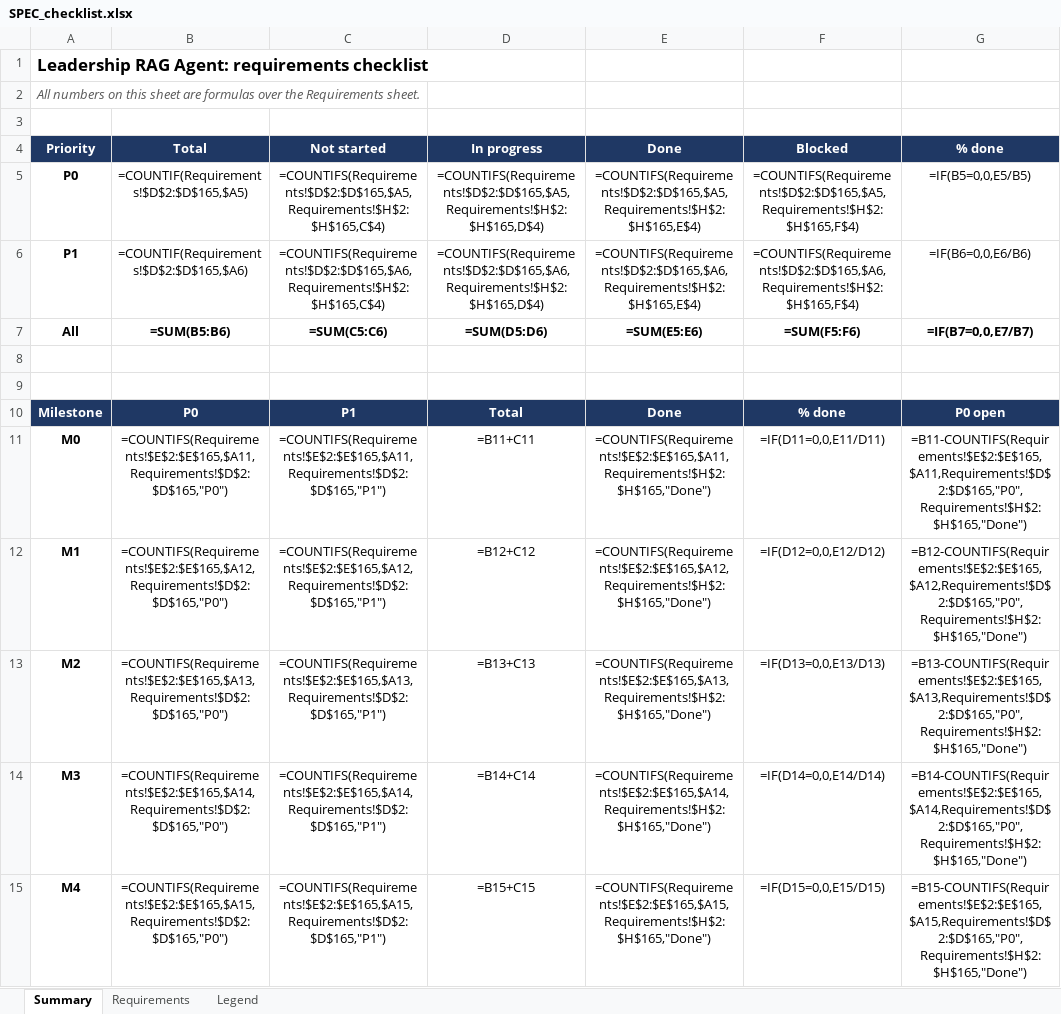
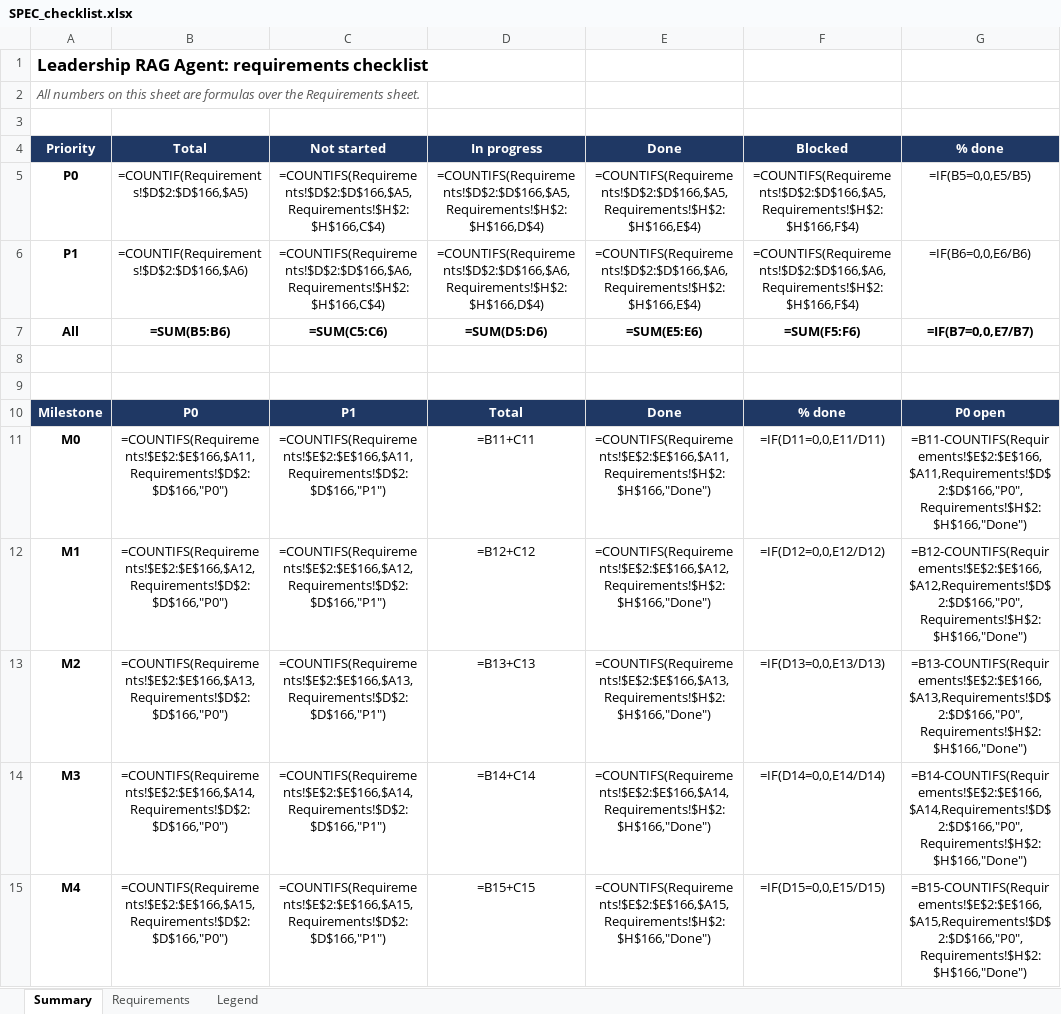
Before and after one commit to ChristinaPuth/Exectrace, an Excel workbook: SPEC_checklist.xlsx, sheet Summary, drawn as a sheet; only a part is shown; values as stored, in another font and other column widths than the file's, no borders; formulas without a stored value are shown as written; conditional formats not drawn; the diff covers the shown part only; the diff names each change by its address in the sheet, - before the commit and + after, or states it on an @@ line.

```diff
--- a/SPEC_checklist.xlsx (sheet Summary)
+++ b/SPEC_checklist.xlsx (sheet Summary)
-B5 (Total): =COUNTIF(Requirements!$D$2:$D$165,$A5)
+B5 (Total): =COUNTIF(Requirements!$D$2:$D$166,$A5)
-C5 (Not started): =COUNTIFS(Requirements!$D$2:$D$165,$A5,Requirements!$H$2:$H$165,C$4)
+C5 (Not started): =COUNTIFS(Requirements!$D$2:$D$166,$A5,Requirements!$H$2:$H$166,C$4)
-D5 (In progress): =COUNTIFS(Requirements!$D$2:$D$165,$A5,Requirements!$H$2:$H$165,D$4)
+D5 (In progress): =COUNTIFS(Requirements!$D$2:$D$166,$A5,Requirements!$H$2:$H$166,D$4)
-E5 (Done): =COUNTIFS(Requirements!$D$2:$D$165,$A5,Requirements!$H$2:$H$165,E$4)
+E5 (Done): =COUNTIFS(Requirements!$D$2:$D$166,$A5,Requirements!$H$2:$H$166,E$4)
-F5 (Blocked): =COUNTIFS(Requirements!$D$2:$D$165,$A5,Requirements!$H$2:$H$165,F$4)
+F5 (Blocked): =COUNTIFS(Requirements!$D$2:$D$166,$A5,Requirements!$H$2:$H$166,F$4)
-B6 (Total): =COUNTIF(Requirements!$D$2:$D$165,$A6)
+B6 (Total): =COUNTIF(Requirements!$D$2:$D$166,$A6)
-C6 (Not started): =COUNTIFS(Requirements!$D$2:$D$165,$A6,Requirements!$H$2:$H$165,C$4)
+C6 (Not started): =COUNTIFS(Requirements!$D$2:$D$166,$A6,Requirements!$H$2:$H$166,C$4)
-D6 (In progress): =COUNTIFS(Requirements!$D$2:$D$165,$A6,Requirements!$H$2:$H$165,D$4)
+D6 (In progress): =COUNTIFS(Requirements!$D$2:$D$166,$A6,Requirements!$H$2:$H$166,D$4)
-E6 (Done): =COUNTIFS(Requirements!$D$2:$D$165,$A6,Requirements!$H$2:$H$165,E$4)
+E6 (Done): =COUNTIFS(Requirements!$D$2:$D$166,$A6,Requirements!$H$2:$H$166,E$4)
-F6 (Blocked): =COUNTIFS(Requirements!$D$2:$D$165,$A6,Requirements!$H$2:$H$165,F$4)
+F6 (Blocked): =COUNTIFS(Requirements!$D$2:$D$166,$A6,Requirements!$H$2:$H$166,F$4)
-B11 (Total): =COUNTIFS(Requirements!$E$2:$E$165,$A11,Requirements!$D$2:$D$165,"P0")
+B11 (Total): =COUNTIFS(Requirements!$E$2:$E$166,$A11,Requirements!$D$2:$D$166,"P0")
-C11 (Not started): =COUNTIFS(Requirements!$E$2:$E$165,$A11,Requirements!$D$2:$D$165,"P1")
+C11 (Not started): =COUNTIFS(Requirements!$E$2:$E$166,$A11,Requirements!$D$2:$D$166,"P1")
-E11 (Done): =COUNTIFS(Requirements!$E$2:$E$165,$A11,Requirements!$H$2:$H$165,"Done")
+E11 (Done): =COUNTIFS(Requirements!$E$2:$E$166,$A11,Requirements!$H$2:$H$166,"Done")
-G11 (% done): =B11-COUNTIFS(Requirements!$E$2:$E$165,$A11,Requirements!$D$2:$D$165,"P0",Requirements!$H$2:$H$165,"Done")
+G11 (% done): =B11-COUNTIFS(Requirements!$E$2:$E$166,$A11,Requirements!$D$2:$D$166,"P0",Requirements!$H$2:$H$166,"Done")
-B12 (Total): =COUNTIFS(Requirements!$E$2:$E$165,$A12,Requirements!$D$2:$D$165,"P0")
+B12 (Total): =COUNTIFS(Requirements!$E$2:$E$166,$A12,Requirements!$D$2:$D$166,"P0")
-C12 (Not started): =COUNTIFS(Requirements!$E$2:$E$165,$A12,Requirements!$D$2:$D$165,"P1")
+C12 (Not started): =COUNTIFS(Requirements!$E$2:$E$166,$A12,Requirements!$D$2:$D$166,"P1")
-E12 (Done): =COUNTIFS(Requirements!$E$2:$E$165,$A12,Requirements!$H$2:$H$165,"Done")
+E12 (Done): =COUNTIFS(Requirements!$E$2:$E$166,$A12,Requirements!$H$2:$H$166,"Done")
-G12 (% done): =B12-COUNTIFS(Requirements!$E$2:$E$165,$A12,Requirements!$D$2:$D$165,"P0",Requirements!$H$2:$H$165,"Done")
+G12 (% done): =B12-COUNTIFS(Requirements!$E$2:$E$166,$A12,Requirements!$D$2:$D$166,"P0",Requirements!$H$2:$H$166,"Done")
-B13 (Total): =COUNTIFS(Requirements!$E$2:$E$165,$A13,Requirements!$D$2:$D$165,"P0")
+B13 (Total): =COUNTIFS(Requirements!$E$2:$E$166,$A13,Requirements!$D$2:$D$166,"P0")
-C13 (Not started): =COUNTIFS(Requirements!$E$2:$E$165,$A13,Requirements!$D$2:$D$165,"P1")
+C13 (Not started): =COUNTIFS(Requirements!$E$2:$E$166,$A13,Requirements!$D$2:$D$166,"P1")
-E13 (Done): =COUNTIFS(Requirements!$E$2:$E$165,$A13,Requirements!$H$2:$H$165,"Done")
+E13 (Done): =COUNTIFS(Requirements!$E$2:$E$166,$A13,Requirements!$H$2:$H$166,"Done")
-G13 (% done): =B13-COUNTIFS(Requirements!$E$2:$E$165,$A13,Requirements!$D$2:$D$165,"P0",Requirements!$H$2:$H$165,"Done")
+G13 (% done): =B13-COUNTIFS(Requirements!$E$2:$E$166,$A13,Requirements!$D$2:$D$166,"P0",Requirements!$H$2:$H$166,"Done")
-B14 (Total): =COUNTIFS(Requirements!$E$2:$E$165,$A14,Requirements!$D$2:$D$165,"P0")
+B14 (Total): =COUNTIFS(Requirements!$E$2:$E$166,$A14,Requirements!$D$2:$D$166,"P0")
-C14 (Not started): =COUNTIFS(Requirements!$E$2:$E$165,$A14,Requirements!$D$2:$D$165,"P1")
+C14 (Not started): =COUNTIFS(Requirements!$E$2:$E$166,$A14,Requirements!$D$2:$D$166,"P1")
-E14 (Done): =COUNTIFS(Requirements!$E$2:$E$165,$A14,Requirements!$H$2:$H$165,"Done")
+E14 (Done): =COUNTIFS(Requirements!$E$2:$E$166,$A14,Requirements!$H$2:$H$166,"Done")
-G14 (% done): =B14-COUNTIFS(Requirements!$E$2:$E$165,$A14,Requirements!$D$2:$D$165,"P0",Requirements!$H$2:$H$165,"Done")
+G14 (% done): =B14-COUNTIFS(Requirements!$E$2:$E$166,$A14,Requirements!$D$2:$D$166,"P0",Requirements!$H$2:$H$166,"Done")
-B15 (Total): =COUNTIFS(Requirements!$E$2:$E$165,$A15,Requirements!$D$2:$D$165,"P0")
+B15 (Total): =COUNTIFS(Requirements!$E$2:$E$166,$A15,Requirements!$D$2:$D$166,"P0")
-C15 (Not started): =COUNTIFS(Requirements!$E$2:$E$165,$A15,Requirements!$D$2:$D$165,"P1")
+C15 (Not started): =COUNTIFS(Requirements!$E$2:$E$166,$A15,Requirements!$D$2:$D$166,"P1")
-E15 (Done): =COUNTIFS(Requirements!$E$2:$E$165,$A15,Requirements!$H$2:$H$165,"Done")
+E15 (Done): =COUNTIFS(Requirements!$E$2:$E$166,$A15,Requirements!$H$2:$H$166,"Done")
-G15 (% done): =B15-COUNTIFS(Requirements!$E$2:$E$165,$A15,Requirements!$D$2:$D$165,"P0",Requirements!$H$2:$H$165,"Done")
+G15 (% done): =B15-COUNTIFS(Requirements!$E$2:$E$166,$A15,Requirements!$D$2:$D$166,"P0",Requirements!$H$2:$H$166,"Done")
```
Also changed, not shown: 12 edited cells elsewhere in this sheet, sheet Requirements, sheet Legend, 3 other files.
